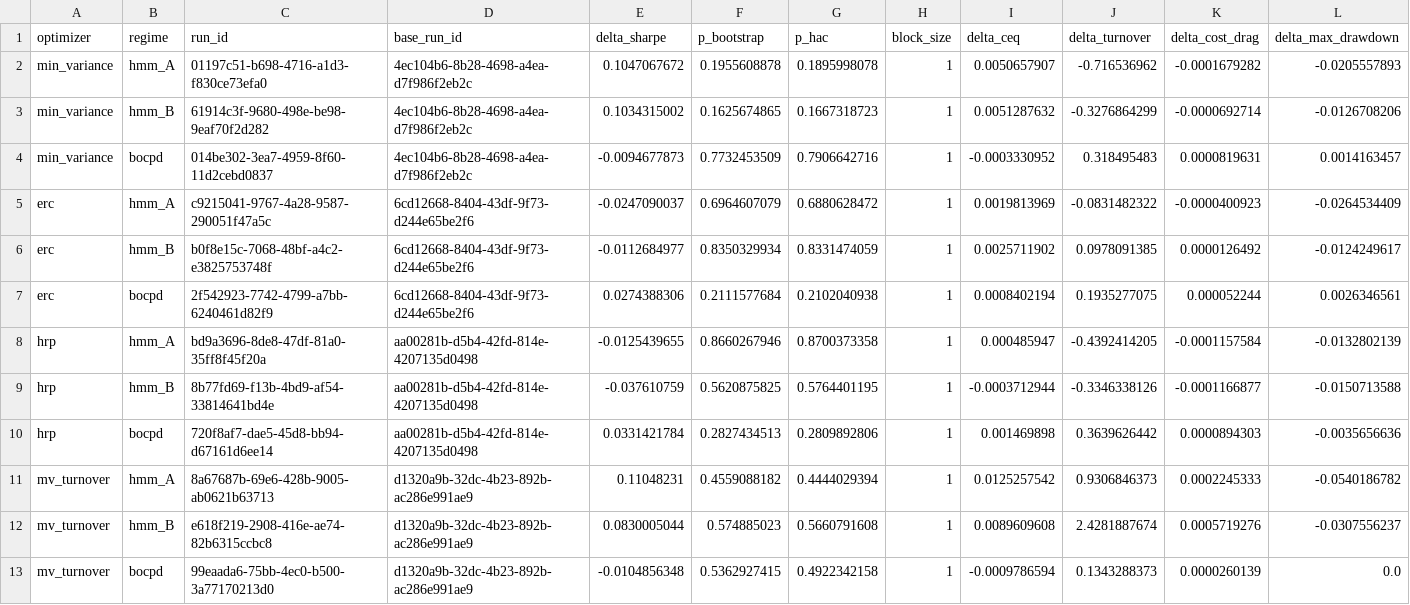
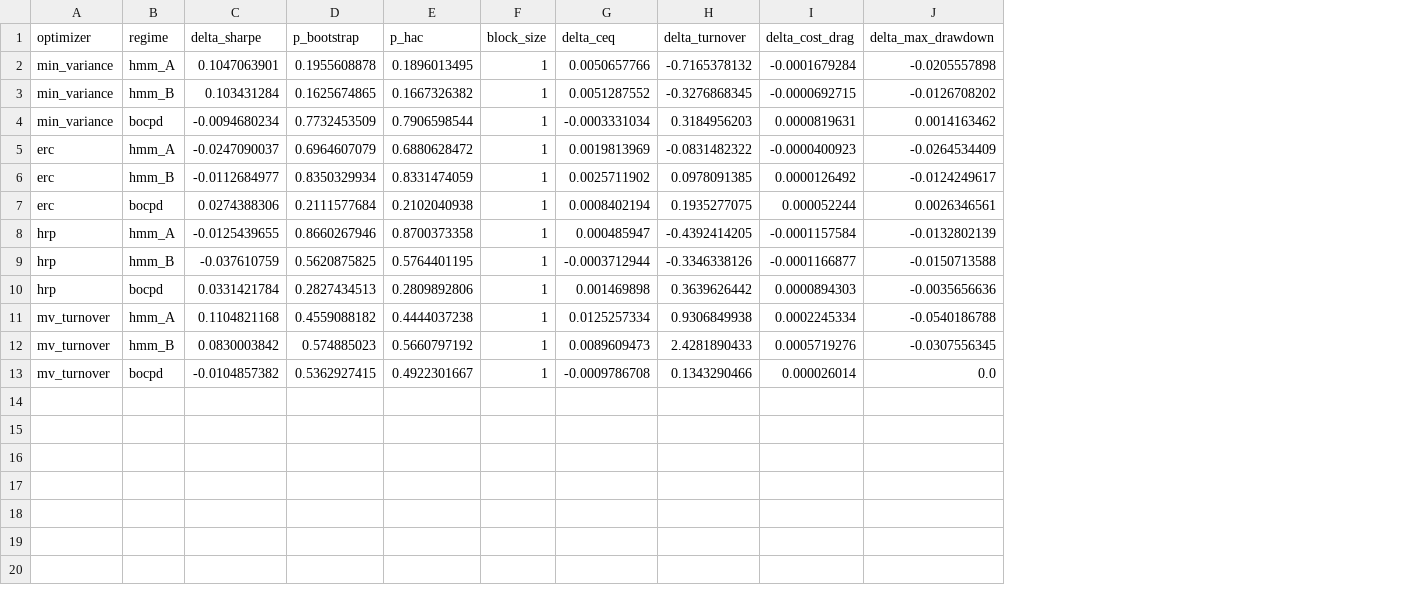
Before and after one commit to avmhdt/regime-portfolio-construction, a CSV file: reports/tables/ablation.csv, drawn as a sheet; removed rows and columns are numbered as before the commit, all else as after; the diff names each change by its address in the sheet, - before the commit and + after, or states it on an @@ line.

```diff
--- a/reports/tables/ablation.csv
+++ b/reports/tables/ablation.csv
-column C (run_id), rows 5-10: c9215041-9767-4a28-9587-290051f47a5c | b0f8e15c-7068-48bf-a4c2-e3825753748f | 2f542923-7742-4799-a7bb-6240461d82f9 | bd9a3696-8de8-47df-81a0-35ff8f45f20a | 8b77fd69-f13b-4bd9-af54-33814641bd4e | 720f8af7-dae5-45d8-bb94-d67161d6ee14
-column D (base_run_id), rows 5-10: 6cd12668-8404-43df-9f73-d244e65be2f6 | 6cd12668-8404-43df-9f73-d244e65be2f6 | 6cd12668-8404-43df-9f73-d244e65be2f6 | aa00281b-d5b4-42fd-814e-4207135d0498 | aa00281b-d5b4-42fd-814e-4207135d0498 | aa00281b-d5b4-42fd-814e-4207135d0498
-row 2: min_variance | hmm_A | 01197c51-b698-4716-a1d3-f830ce73efa0 | 4ec104b6-8b28-4698-a4ea-d7f986f2eb2c | 0.1047067672 | 0.1955608878 | 0.1895998078 | 1 | 0.0050657907 | -0.716536962 | -0.0001679282 | -0.0205557893
-row 3: min_variance | hmm_B | 61914c3f-9680-498e-be98-9eaf70f2d282 | 4ec104b6-8b28-4698-a4ea-d7f986f2eb2c | 0.1034315002 | 0.1625674865 | 0.1667318723 | 1 | 0.0051287632 | -0.3276864299 | -0.0000692714 | -0.0126708206
-row 4: min_variance | bocpd | 014be302-3ea7-4959-8f60-11d2cebd0837 | 4ec104b6-8b28-4698-a4ea-d7f986f2eb2c | -0.0094677873 | 0.7732453509 | 0.7906642716 | 1 | -0.0003330952 | 0.318495483 | 0.0000819631 | 0.0014163457
+row 2: min_variance | hmm_A | 0.1047063901 | 0.1955608878 | 0.1896013495 | 1 | 0.0050657766 | -0.7165378132 | -0.0001679284 | -0.0205557898
+row 3: min_variance | hmm_B | 0.103431284 | 0.1625674865 | 0.1667326382 | 1 | 0.0051287552 | -0.3276868345 | -0.0000692715 | -0.0126708202
+row 4: min_variance | bocpd | -0.0094680234 | 0.7732453509 | 0.7906598544 | 1 | -0.0003331034 | 0.3184956203 | 0.0000819631 | 0.0014163462
-row 11: mv_turnover | hmm_A | 8a67687b-69e6-428b-9005-ab0621b63713 | d1320a9b-32dc-4b23-892b-ac286e991ae9 | 0.11048231 | 0.4559088182 | 0.4444029394 | 1 | 0.0125257542 | 0.9306846373 | 0.0002245333 | -0.0540186782
-row 12: mv_turnover | hmm_B | e618f219-2908-416e-ae74-82b6315ccbc8 | d1320a9b-32dc-4b23-892b-ac286e991ae9 | 0.0830005044 | 0.574885023 | 0.5660791608 | 1 | 0.0089609608 | 2.4281887674 | 0.0005719276 | -0.0307556237
-row 13: mv_turnover | bocpd | 99eaada6-75bb-4ec0-b500-3a77170213d0 | d1320a9b-32dc-4b23-892b-ac286e991ae9 | -0.0104856348 | 0.5362927415 | 0.4922342158 | 1 | -0.0009786594 | 0.1343288373 | 0.0000260139 | 0.0
+row 11: mv_turnover | hmm_A | 0.1104821168 | 0.4559088182 | 0.4444037238 | 1 | 0.0125257334 | 0.9306849938 | 0.0002245334 | -0.0540186788
+row 12: mv_turnover | hmm_B | 0.0830003842 | 0.574885023 | 0.5660797192 | 1 | 0.0089609473 | 2.4281890433 | 0.0005719276 | -0.0307556345
+row 13: mv_turnover | bocpd | -0.0104857382 | 0.5362927415 | 0.4922301667 | 1 | -0.0009786708 | 0.1343290466 | 0.000026014 | 0.0
```
Also changed, not shown: reports/tables/constraint_audit.csv, reports/tables/oos_vs_1n.csv, 41 other files.
